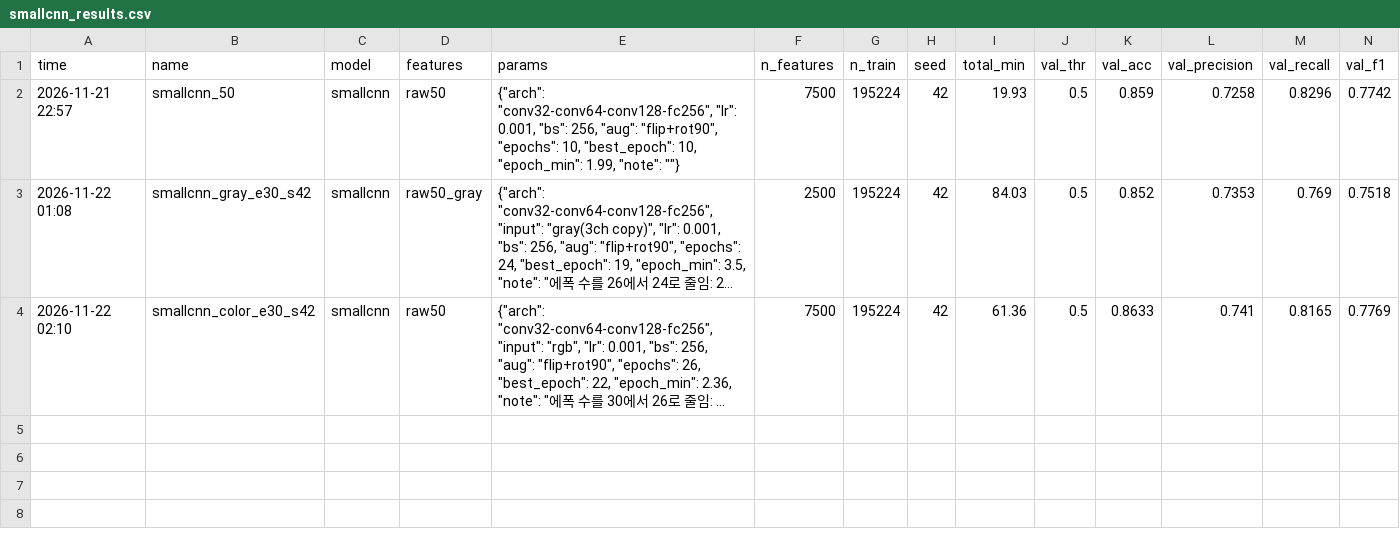
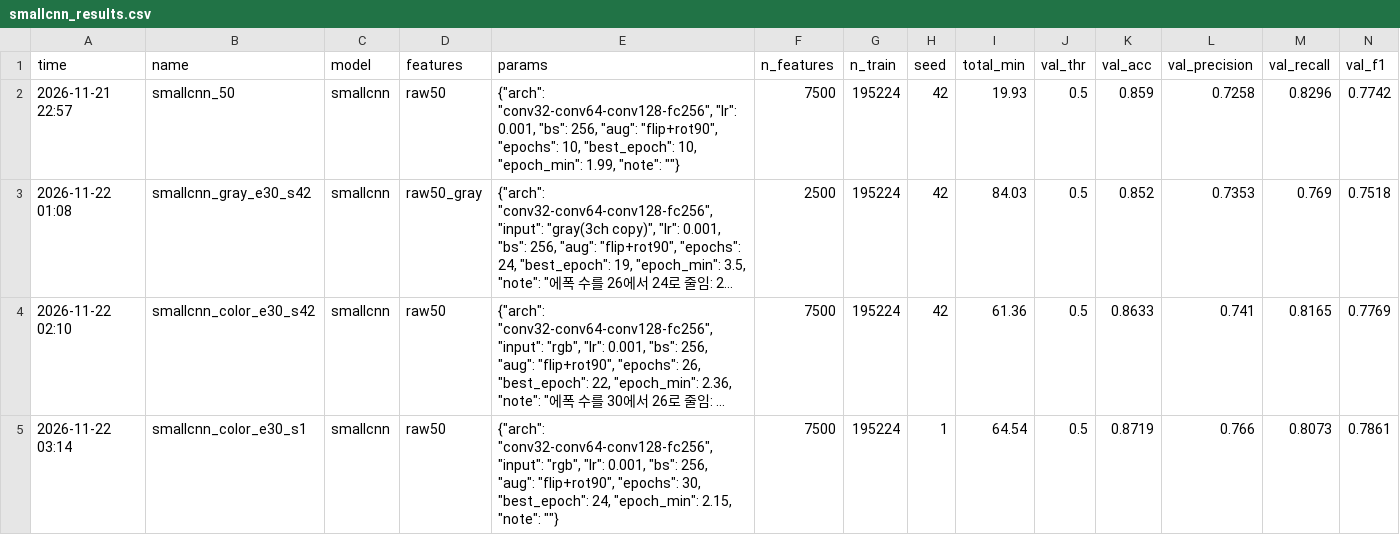
Before and after one commit to HellWorlding/idc-breast-histopathology, a CSV file: outputs/smallcnn_results.csv, drawn as a sheet; only a part is shown; long unchanged cells end in …; rows hold the shown columns only; the diff names each change by its address in the sheet, - before the commit and + after, or states it on an @@ line.

```diff
--- a/outputs/smallcnn_results.csv
+++ b/outputs/smallcnn_results.csv
+row 5: 2026-11-22 03:14 | smallcnn_color_e30_s1 | smallcnn | raw50 | {"arch": "conv32-conv64-conv128-fc256", "input": "rgb", "lr": 0.001, "bs": 256, "aug": "flip+rot90", "epochs": 30, "best_epoch": 24, "epoch_min": 2.15, "note": ""} | 7500 | 195224 | 1 | 64.54 | 0.5 | 0.8719 | 0.766 | 0.8073 | 0.7861
```
Also changed, not shown: 1 other file.
